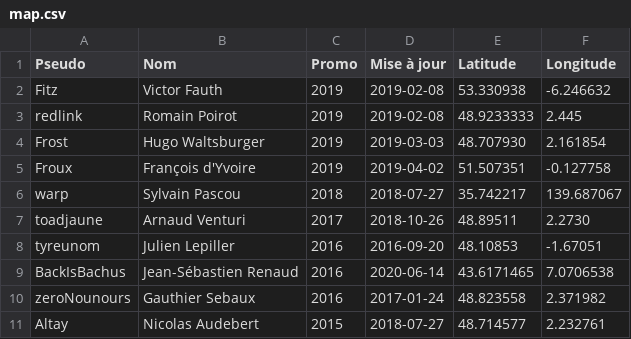
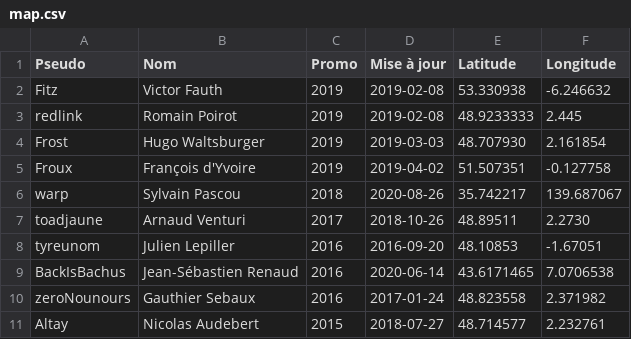
Before and after one commit to supelec-rezo/map, a CSV file: map.csv, drawn as a sheet; only a part is shown.

Commit message:
Bump warp
Closes #38

```diff
--- a/map.csv
+++ b/map.csv
@@ -5,3 +5,3 @@ Frost,Hugo Waltsburger,2019,2019-03-03,48.707930,2.161854
 Froux,François d'Yvoire,2019,2019-04-02,51.507351,-0.127758
-warp,Sylvain Pascou,2018,2018-07-27,35.742217,139.687067
+warp,Sylvain Pascou,2018,2020-08-26,35.742217,139.687067
 toadjaune,Arnaud Venturi,2017,2018-10-26,48.89511,2.2730
```
